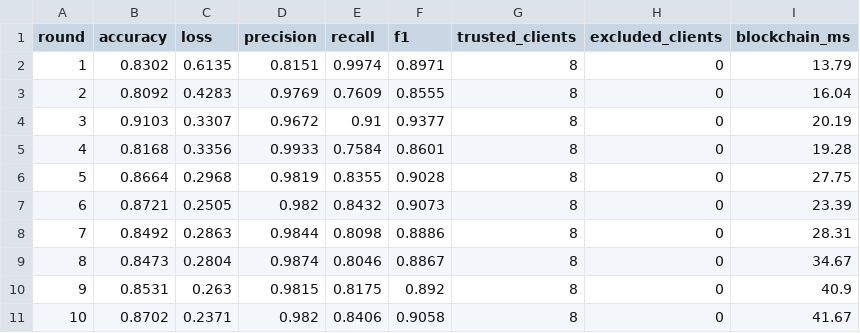
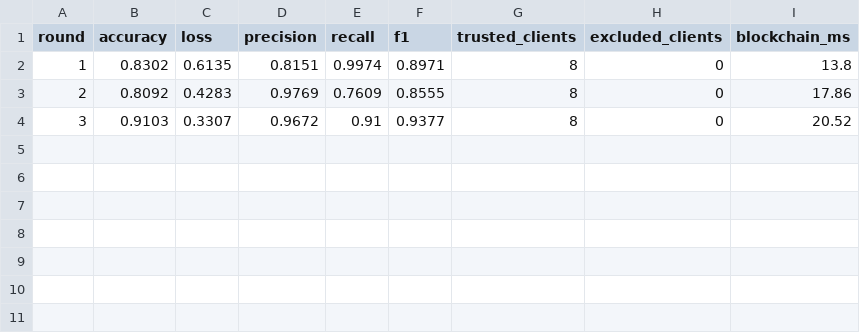
Before and after one commit to livestack404/AntiFLearning, a CSV file: experiments/results/attacked/round_metrics.csv, drawn as a sheet.

Commit message:
chore: update experiment results, blockchain data, model metadata, and ganache-db

```diff
--- a/experiments/results/attacked/round_metrics.csv
+++ b/experiments/results/attacked/round_metrics.csv
@@ -1,11 +1,4 @@
 round,accuracy,loss,precision,recall,f1,trusted_clients,excluded_clients,blockchain_ms
-1,0.8302,0.6135,0.8151,0.9974,0.8971,8,0,13.79
-2,0.8092,0.4283,0.9769,0.7609,0.8555,8,0,16.04
-3,0.9103,0.3307,0.9672,0.91,0.9377,8,0,20.19
-4,0.8168,0.3356,0.9933,0.7584,0.8601,8,0,19.28
-5,0.8664,0.2968,0.9819,0.8355,0.9028,8,0,27.75
-6,0.8721,0.2505,0.982,0.8432,0.9073,8,0,23.39
-7,0.8492,0.2863,0.9844,0.8098,0.8886,8,0,28.31
-8,0.8473,0.2804,0.9874,0.8046,0.8867,8,0,34.67
-9,0.8531,0.263,0.9815,0.8175,0.892,8,0,40.9
-10,0.8702,0.2371,0.982,0.8406,0.9058,8,0,41.67
+1,0.8302,0.6135,0.8151,0.9974,0.8971,8,0,13.8
+2,0.8092,0.4283,0.9769,0.7609,0.8555,8,0,17.86
+3,0.9103,0.3307,0.9672,0.91,0.9377,8,0,20.52
```
Also changed, not shown: experiments/results/clean/round_metrics.csv, experiments/results/defended/round_metrics.csv, 19 other files.
